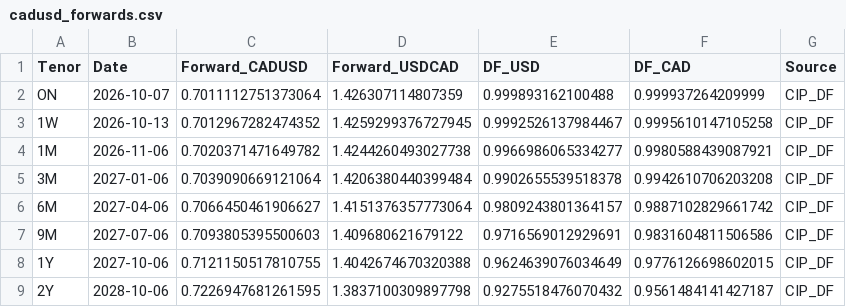
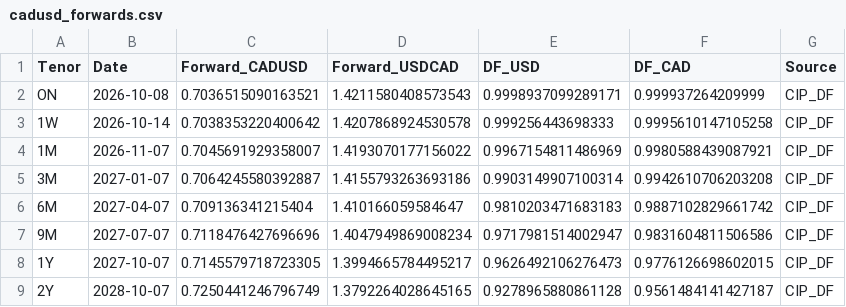
Before and after one commit to ViruAgrawal/sugar11-pipeline, a CSV file: cadusd_forwards.csv, drawn as a sheet; only a part is shown; the diff covers the shown part only.

```diff
--- a/cadusd_forwards.csv
+++ b/cadusd_forwards.csv
@@ -1,9 +1,9 @@
 Tenor,Date,Forward_CADUSD,Forward_USDCAD,DF_USD,DF_CAD,Source
-ON,2026-10-07,0.7011112751373064,1.426307114807359,0.999893162100488,0.999937264209999,CIP_DF
-1W,2026-10-13,0.7012967282474352,1.4259299376727945,0.9992526137984467,0.9995610147105258,CIP_DF
-1M,2026-11-06,0.7020371471649782,1.4244260493027738,0.9966986065334277,0.9980588439087921,CIP_DF
-3M,2027-01-06,0.7039090669121064,1.4206380440399484,0.9902655539518378,0.9942610706203208,CIP_DF
-6M,2027-04-06,0.7066450461906627,1.4151376357773064,0.9809243801364157,0.9887102829661742,CIP_DF
-9M,2027-07-06,0.7093805395500603,1.409680621679122,0.9716569012929691,0.9831604811506586,CIP_DF
-1Y,2027-10-06,0.7121150517810755,1.4042674670320388,0.9624639076034649,0.9776126698602015,CIP_DF
-2Y,2028-10-06,0.7226947681261595,1.3837100309897798,0.9275518476070432,0.9561484141427187,CIP_DF
+ON,2026-10-08,0.7036515090163521,1.4211580408573543,0.9998937099289171,0.999937264209999,CIP_DF
+1W,2026-10-14,0.7038353220400642,1.4207868924530578,0.999256443698333,0.9995610147105258,CIP_DF
+1M,2026-11-07,0.7045691929358007,1.4193070177156022,0.9967154811486969,0.9980588439087921,CIP_DF
+3M,2027-01-07,0.7064245580392887,1.4155793263693186,0.9903149907100314,0.9942610706203208,CIP_DF
+6M,2027-04-07,0.709136341215404,1.410166059584647,0.9810203471683183,0.9887102829661742,CIP_DF
+9M,2027-07-07,0.7118476427696696,1.4047949869008234,0.9717981514002947,0.9831604811506586,CIP_DF
+1Y,2027-10-07,0.7145579718723305,1.3994665784495217,0.9626492106276473,0.9776126698602015,CIP_DF
+2Y,2028-10-07,0.7250441246796749,1.3792264028645165,0.9278965880861128,0.9561484141427187,CIP_DF
```
Also changed, not shown: 12 edited cells elsewhere in this file, cadusd_spot.csv, sb_forward.csv, 2 other files.
